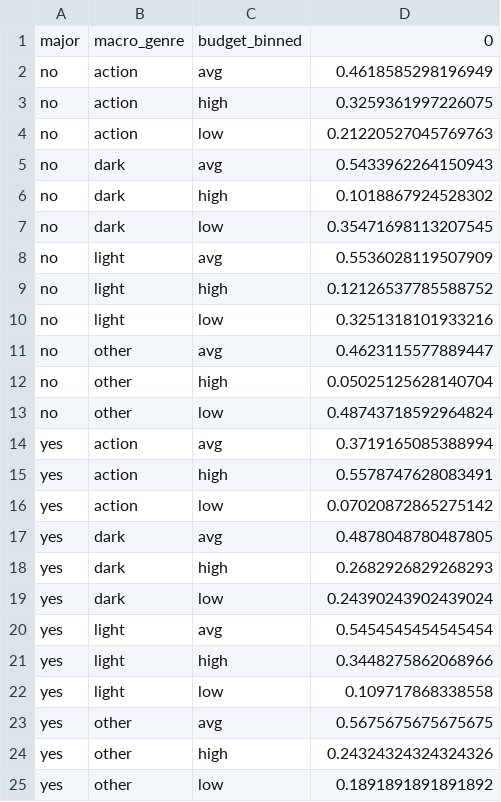
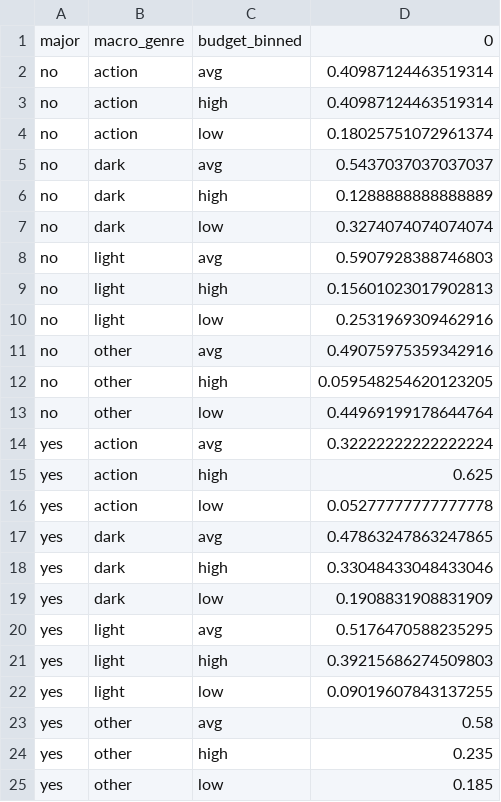
Before and after one commit to macco3k/BN-2017, a CSV file: data/cpt/budget_binned-major,macro_genre.csv, drawn as a sheet.

Commit message:
Binned popularity & cast popularity

```diff
--- a/data/cpt/budget_binned-major,macro_genre.csv
+++ b/data/cpt/budget_binned-major,macro_genre.csv
@@ -1,25 +1,25 @@
 major,macro_genre,budget_binned,0
-no,action,avg,0.4618585298196949
-no,action,high,0.3259361997226075
-no,action,low,0.21220527045769763
-no,dark,avg,0.5433962264150943
-no,dark,high,0.1018867924528302
-no,dark,low,0.35471698113207545
-no,light,avg,0.5536028119507909
-no,light,high,0.12126537785588752
-no,light,low,0.3251318101933216
-no,other,avg,0.4623115577889447
-no,other,high,0.05025125628140704
-no,other,low,0.48743718592964824
-yes,action,avg,0.3719165085388994
-yes,action,high,0.5578747628083491
-yes,action,low,0.07020872865275142
-yes,dark,avg,0.4878048780487805
-yes,dark,high,0.2682926829268293
-yes,dark,low,0.24390243902439024
-yes,light,avg,0.5454545454545454
-yes,light,high,0.3448275862068966
-yes,light,low,0.109717868338558
-yes,other,avg,0.5675675675675675
-yes,other,high,0.24324324324324326
-yes,other,low,0.1891891891891892
+no,action,avg,0.40987124463519314
+no,action,high,0.40987124463519314
+no,action,low,0.18025751072961374
+no,dark,avg,0.5437037037037037
+no,dark,high,0.1288888888888889
+no,dark,low,0.3274074074074074
+no,light,avg,0.5907928388746803
+no,light,high,0.15601023017902813
+no,light,low,0.2531969309462916
+no,other,avg,0.49075975359342916
+no,other,high,0.059548254620123205
+no,other,low,0.44969199178644764
+yes,action,avg,0.32222222222222224
+yes,action,high,0.625
+yes,action,low,0.05277777777777778
+yes,dark,avg,0.47863247863247865
+yes,dark,high,0.33048433048433046
+yes,dark,low,0.1908831908831909
+yes,light,avg,0.5176470588235295
+yes,light,high,0.39215686274509803
+yes,light,low,0.09019607843137255
+yes,other,avg,0.58
+yes,other,high,0.235
+yes,other,low,0.185
```
Also changed, not shown: data/cpt/cast_popularity_binned-budget_binned.csv, data/cpt/macro_genre-major.csv, 2 other files.
